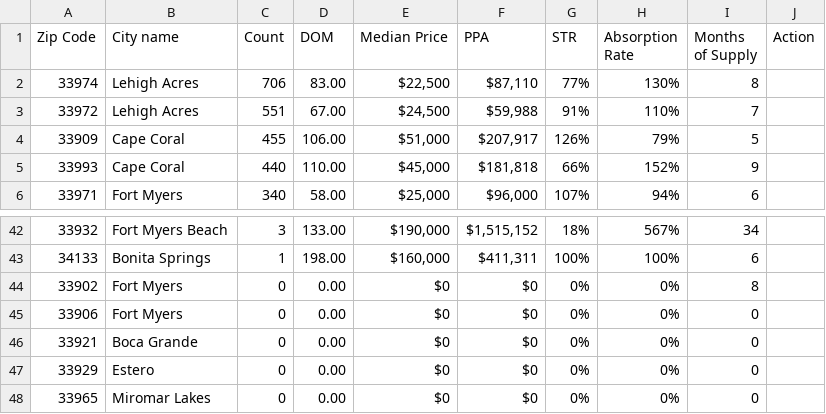
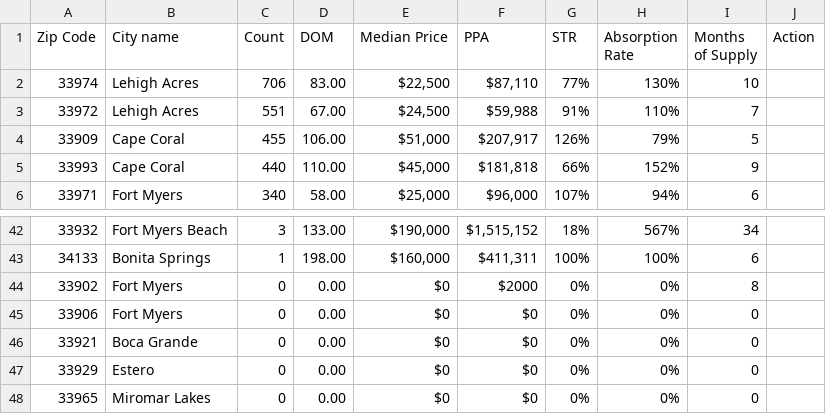
Before and after one commit to callmesohaib/Buy-Box-Mafia, a CSV file: frontend/public/CompareData.csv, drawn as a sheet; only a part is shown, gaps mark what is left out.

```diff
--- a/frontend/public/CompareData.csv
+++ b/frontend/public/CompareData.csv
@@ -1,3 +1,3 @@
 Zip Code,City name,Count,DOM,Median Price,PPA,STR,Absorption Rate,Months of Supply,Action
-33974,Lehigh Acres,706,83.00,"$22,500","$87,110",77%,130%,8,
+33974,Lehigh Acres,706,83.00,"$22,500","$87,110",77%,130%,10,
 33972,Lehigh Acres,551,67.00,"$24,500","$59,988",91%,110%,7,
@@ -43,3 +43,3 @@ Zip Code,City name,Count,DOM,Median Price,PPA,STR,Absorption Rate,Months of Supp
 34133,Bonita Springs,1,198.00,"$160,000","$411,311",100%,100%,6,
-33902,Fort Myers,0,0.00,$0,$0,0%,0%,8,
+33902,Fort Myers,0,0.00,$0,$2000,0%,0%,8,
 33906,Fort Myers,0,0.00,$0,$0,0%,0%,0,
```
Also changed, not shown: 5 other files.
